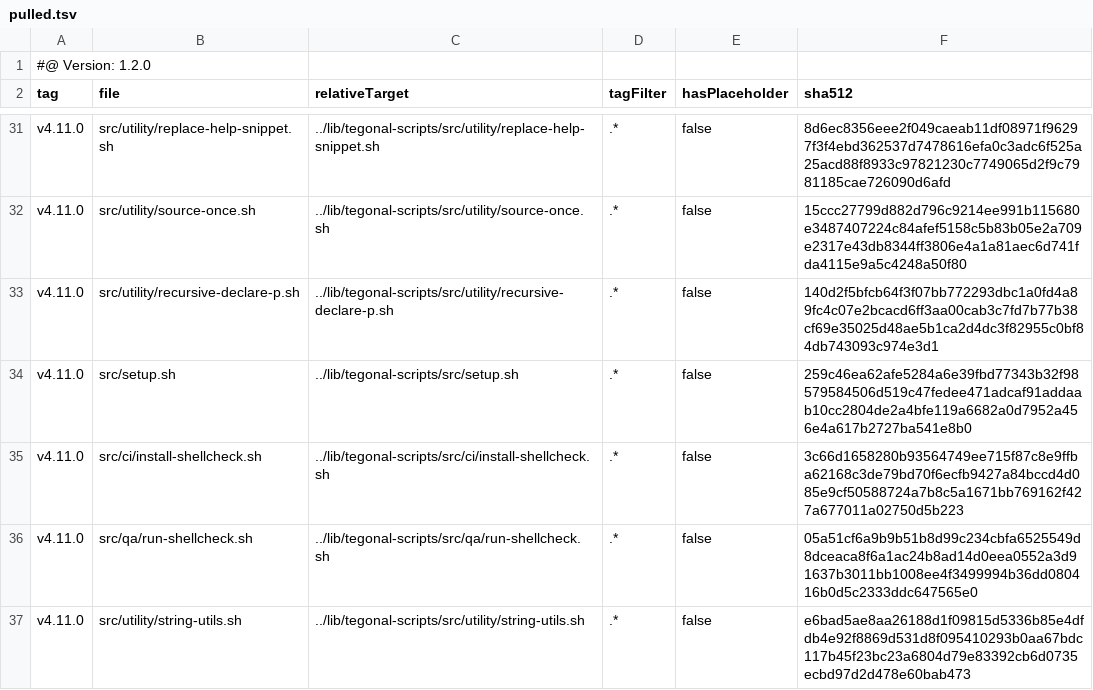
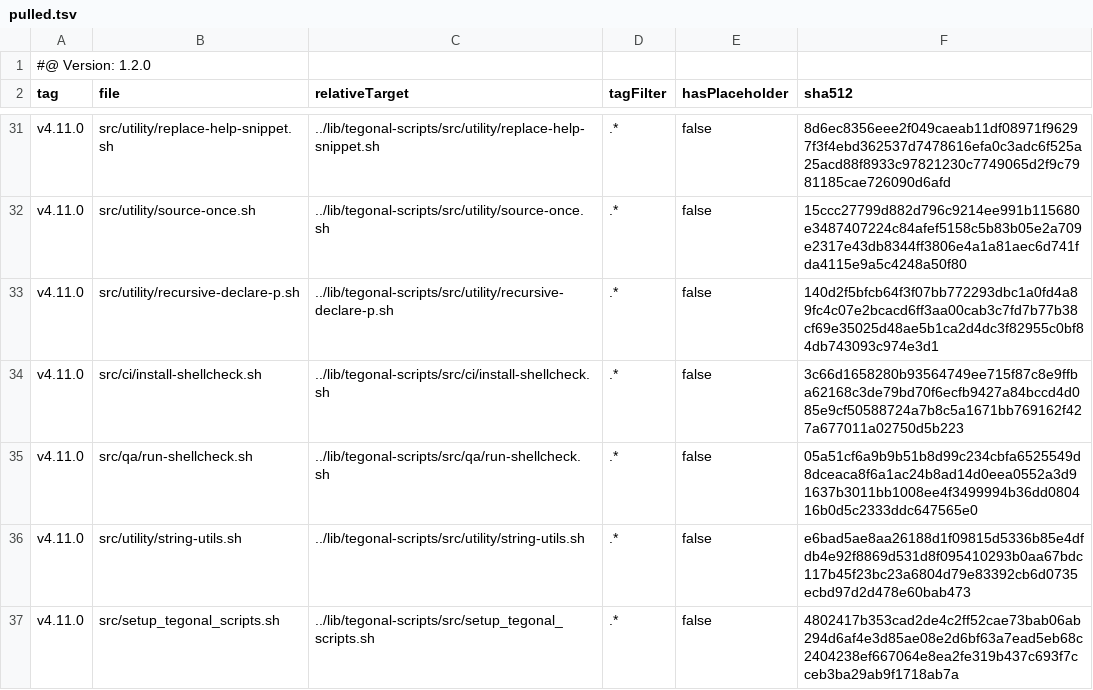
Before and after one commit to tegonal/cohiva, a TSV file: .gt/remotes/tegonal-scripts/pulled.tsv, drawn as a sheet; only a part is shown, gaps mark what is left out; removed rows and columns are numbered as before the commit, all else as after; the diff names each change by its address in the sheet, - before the commit and + after, or states it on an @@ line.

Commit message:
Switch from deprecated setup.sh to setup_tegonal_scripts.sh

```diff
--- a/.gt/remotes/tegonal-scripts/pulled.tsv
+++ b/.gt/remotes/tegonal-scripts/pulled.tsv
-row 34: v4.11.0 | src/setup.sh | ../lib/tegonal-scripts/src/setup.sh | .* | false | 259c46ea62afe5284a6e39fbd77343b32f98579584506d519c47fedee471adcaf91addaab10cc2804de2a4bfe119a6682a0d7952a456e4a617b2727ba541e8b0
+row 37: v4.11.0 | src/setup_tegonal_scripts.sh | ../lib/tegonal-scripts/src/setup_tegonal_scripts.sh | .* | false | 4802417b353cad2de4c2ff52cae73bab06ab294d6af4e3d85ae08e2d6bf63a7ead5eb68c2404238ef667064e8ea2fe319b437c693f7cceb3ba29ab9f1718ab7a
```
Also changed, not shown: 6 other files.
